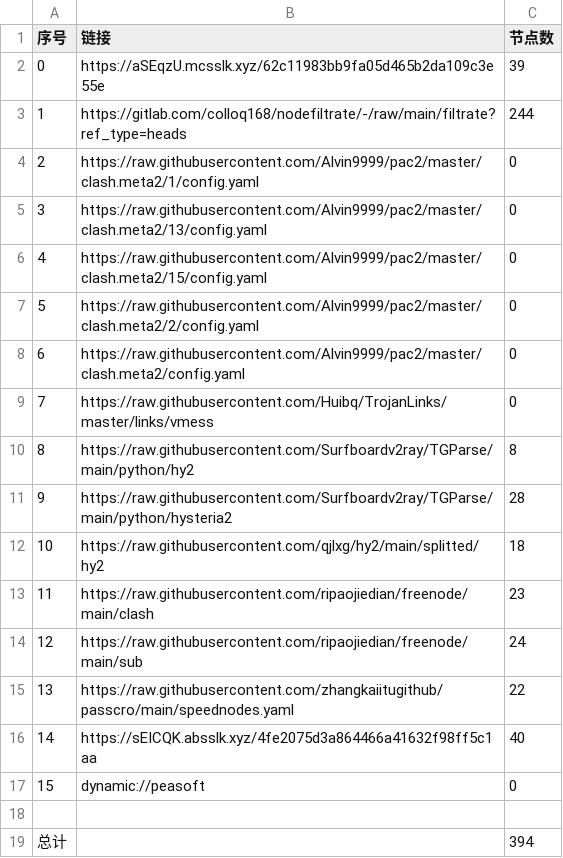
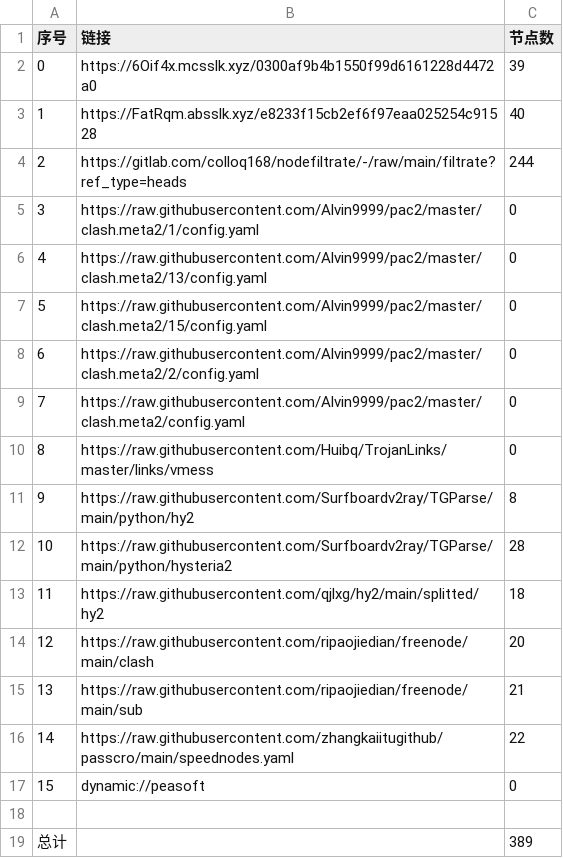
Before and after one commit to haygcao/NoMoreWalls, a CSV file: list_result.csv, drawn as a sheet; removed rows and columns are numbered as before the commit, all else as after; the diff names each change by its address in the sheet, - before the commit and + after, or states it on an @@ line.

```diff
--- a/list_result.csv
+++ b/list_result.csv
-B2 (链接): https://aSEqzU.mcsslk.xyz/62c11983bb9fa05d465b2da109c3e55e
+B2 (链接): https://6Oif4x.mcsslk.xyz/0300af9b4b1550f99d6161228d4472a0
+row 3: 1 | https://FatRqm.absslk.xyz/e8233f15cb2ef6f97eaa025254c91528 | 40
@@ column A (序号) renumbered between rows 4 and 16 @@
-C14 (节点数): 23
+C14 (节点数): 20
-C15 (节点数): 24
+C15 (节点数): 21
-row 16: 14 | https://sEICQK.absslk.xyz/4fe2075d3a864466a41632f98ff5c1aa | 40
-C19 (节点数): 394
+C19 (节点数): 389
```
Also changed, not shown: 30 other files.
